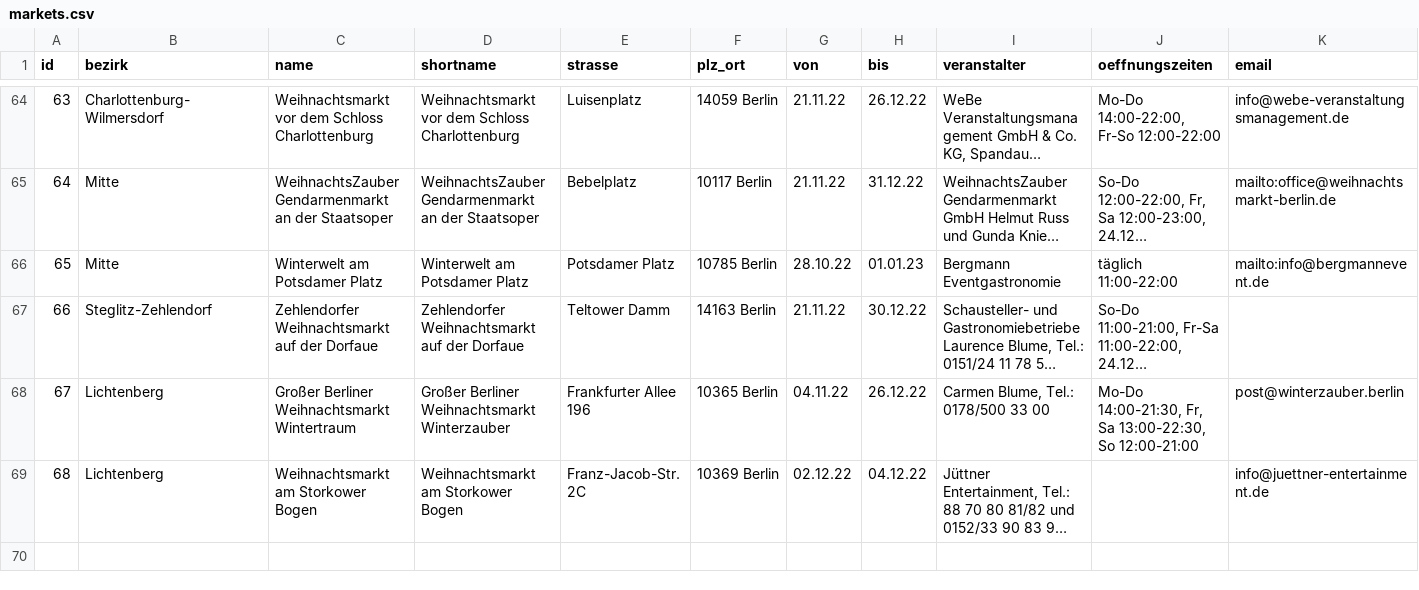
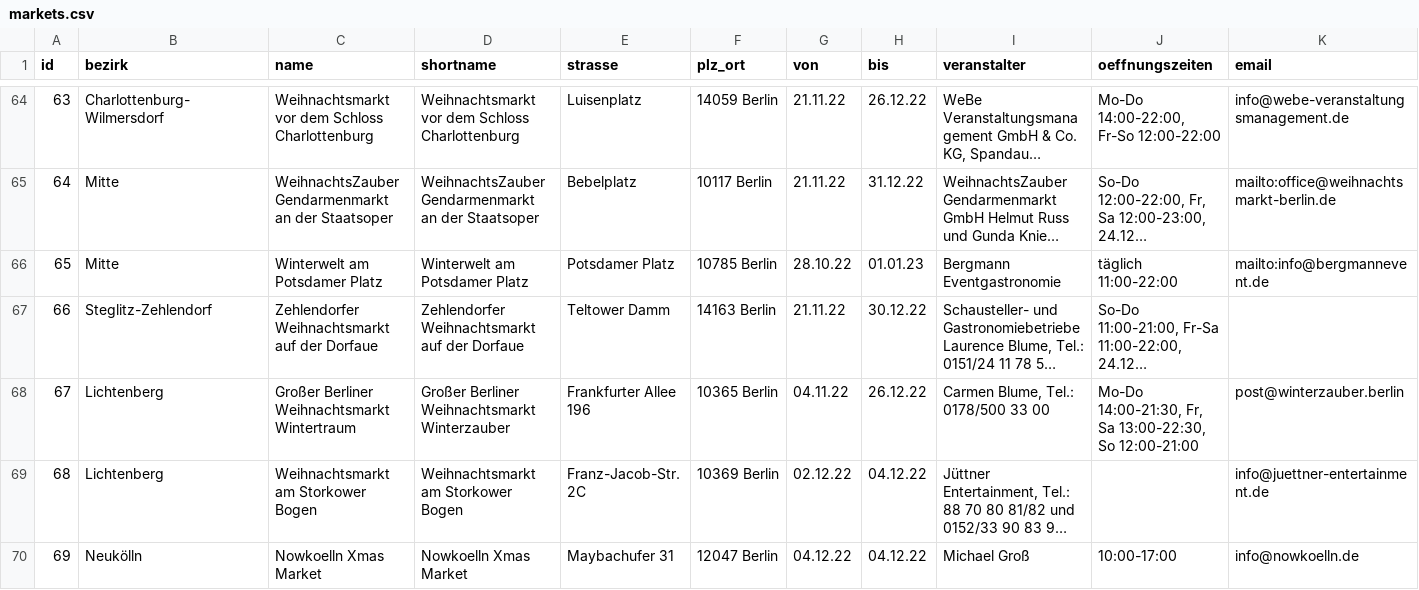
Before and after one commit to technologiestiftung/weihnachtsmarktkarte, a CSV file: public/markets.csv, drawn as a sheet; only a part is shown, gaps mark what is left out; long unchanged cells end in …; rows hold the shown columns only; the diff names each change by its address in the sheet, - before the commit and + after, or states it on an @@ line.

Commit message:
fix: add missing nowkoelln xmas market

```diff
--- a/public/markets.csv
+++ b/public/markets.csv
+row 70: 69 | Neukölln | Nowkoelln Xmas Market | Nowkoelln Xmas Market | Maybachufer 31 | 12047 Berlin | 04.12.22 | 04.12.22 | Michael Groß | 10:00-17:00 | info@nowkoelln.de
```
